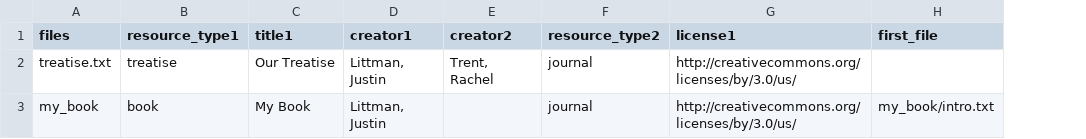
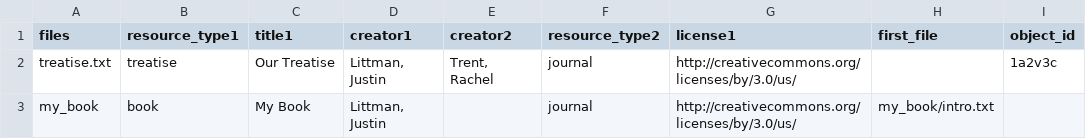
Before and after one commit to gwu-libraries/batch-loader, a CSV file: example/example.csv, drawn as a sheet; the diff names each change by its address in the sheet, - before the commit and + after, or states it on an @@ line.

```diff
--- a/example/example.csv
+++ b/example/example.csv
+column I (object_id), row 2: 1a2v3c
```
Also changed, not shown: 1 other file.
